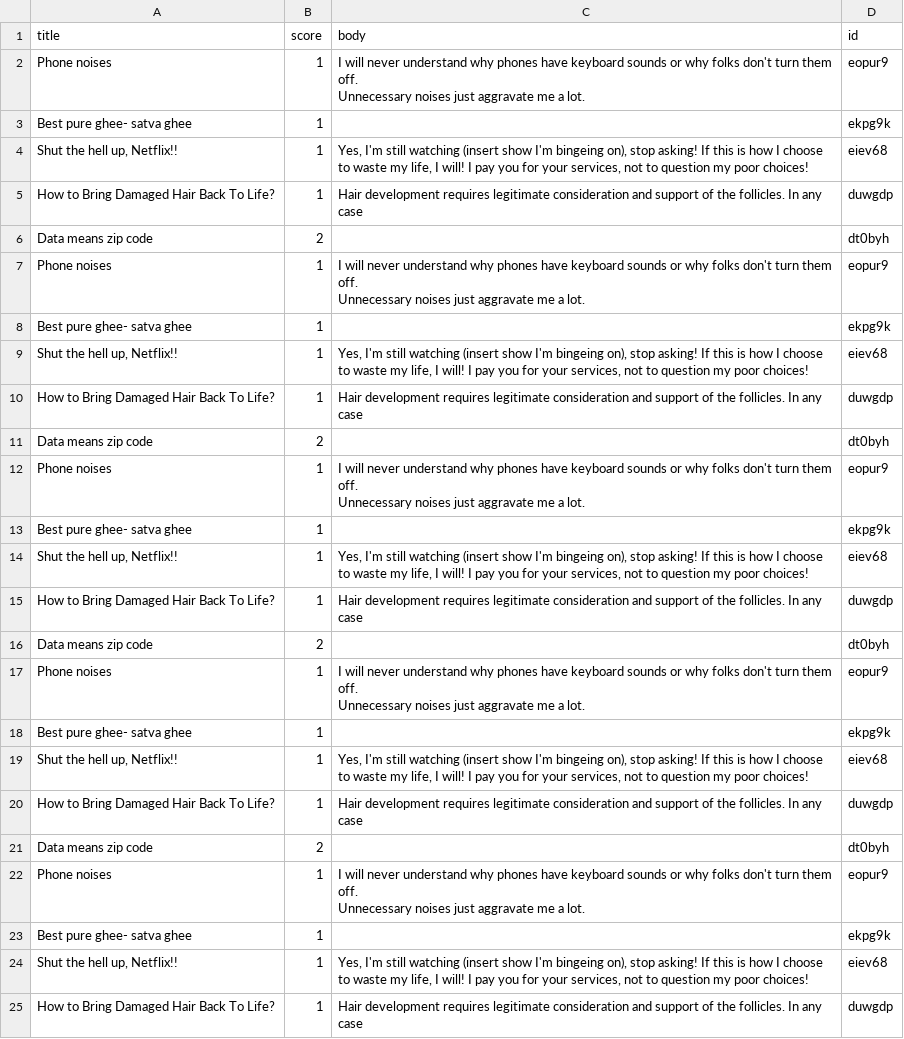
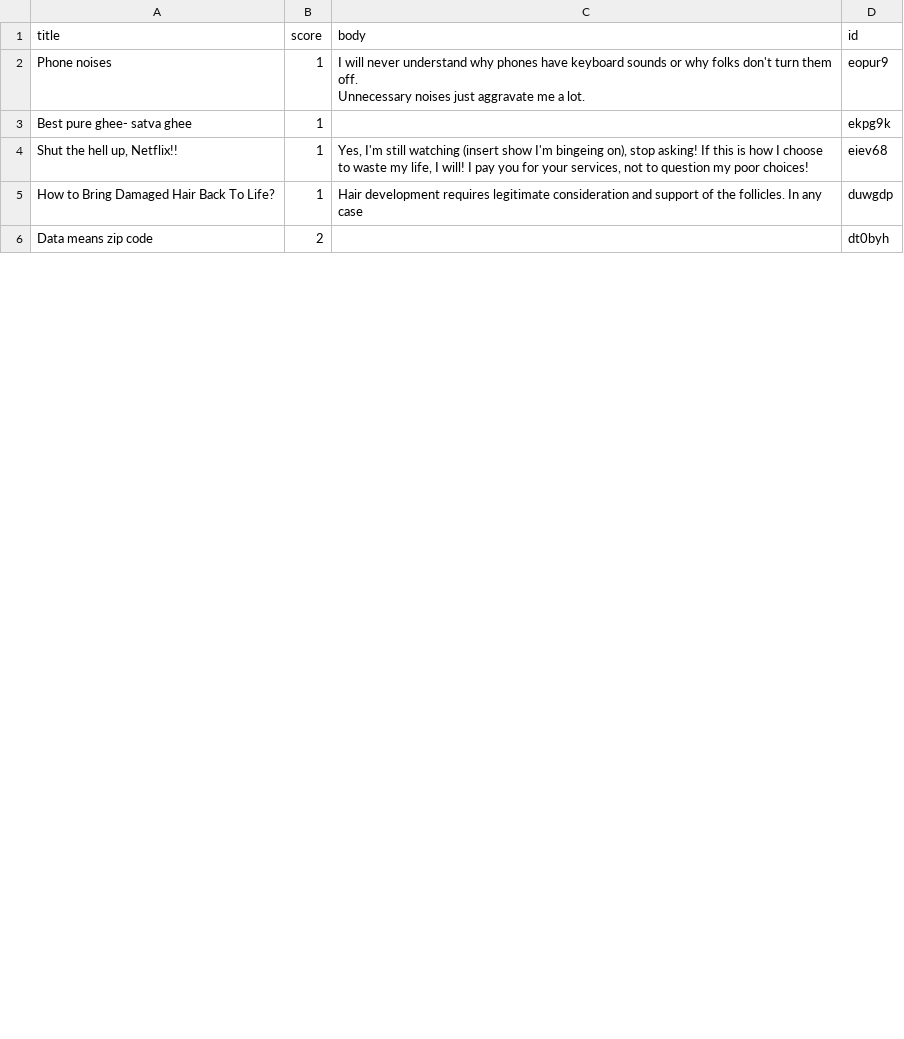
Before and after one commit to charava/reddit_data_devourer, a CSV file: annoyances.csv, drawn as a sheet; only a part is shown; the diff covers the shown part only.

```diff
--- a/annoyances.csv
+++ b/annoyances.csv
@@ -8,28 +8 @@ How to Bring Damaged Hair Back To Life?,1, Hair development requires legitimate
 Data means zip code,2,,dt0byh
-Phone noises,1,"I will never understand why phones have keyboard sounds or why folks don't turn them off.
-
-Unnecessary noises just aggravate me a lot.",eopur9
-Best pure ghee- satva ghee,1,,ekpg9k
-"Shut the hell up, Netflix!!",1,"Yes, I'm still watching (insert show I'm bingeing on), stop asking!  If this is how I choose to waste my life, I will!  I pay you for your services, not to question my poor choices!",eiev68
-How to Bring Damaged Hair Back To Life?,1, Hair development requires legitimate consideration and support of the follicles. In any case,duwgdp
-Data means zip code,2,,dt0byh
-Phone noises,1,"I will never understand why phones have keyboard sounds or why folks don't turn them off.
-
-Unnecessary noises just aggravate me a lot.",eopur9
-Best pure ghee- satva ghee,1,,ekpg9k
-"Shut the hell up, Netflix!!",1,"Yes, I'm still watching (insert show I'm bingeing on), stop asking!  If this is how I choose to waste my life, I will!  I pay you for your services, not to question my poor choices!",eiev68
-How to Bring Damaged Hair Back To Life?,1, Hair development requires legitimate consideration and support of the follicles. In any case,duwgdp
-Data means zip code,2,,dt0byh
-Phone noises,1,"I will never understand why phones have keyboard sounds or why folks don't turn them off.
-
-Unnecessary noises just aggravate me a lot.",eopur9
-Best pure ghee- satva ghee,1,,ekpg9k
-"Shut the hell up, Netflix!!",1,"Yes, I'm still watching (insert show I'm bingeing on), stop asking!  If this is how I choose to waste my life, I will!  I pay you for your services, not to question my poor choices!",eiev68
-How to Bring Damaged Hair Back To Life?,1, Hair development requires legitimate consideration and support of the follicles. In any case,duwgdp
-Data means zip code,2,,dt0byh
-Phone noises,1,"I will never understand why phones have keyboard sounds or why folks don't turn them off.
-
-Unnecessary noises just aggravate me a lot.",eopur9
-Best pure ghee- satva ghee,1,,ekpg9k
-"Shut the hell up, Netflix!!",1,"Yes, I'm still watching (insert show I'm bingeing on), stop asking!  If this is how I choose to waste my life, I will!  I pay you for your services, not to question my poor choices!",eiev68
-How to Bring Damaged Hair Back To Life?,1, Hair development requires legitimate consideration and support of the follicles. In any case,duwgdp
```
Also changed, not shown: 15 added rows and 11 removed rows elsewhere in this file, appideas.csv, inventionideas.csv, 6 other files.
